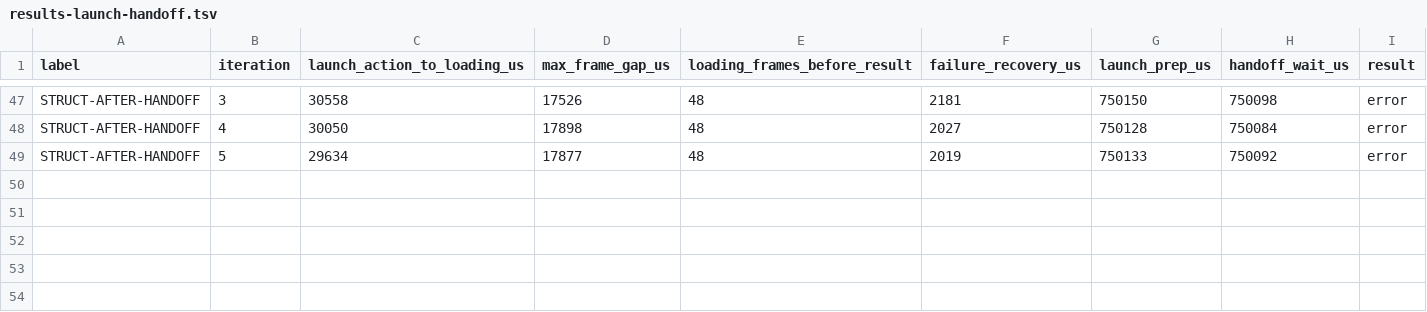
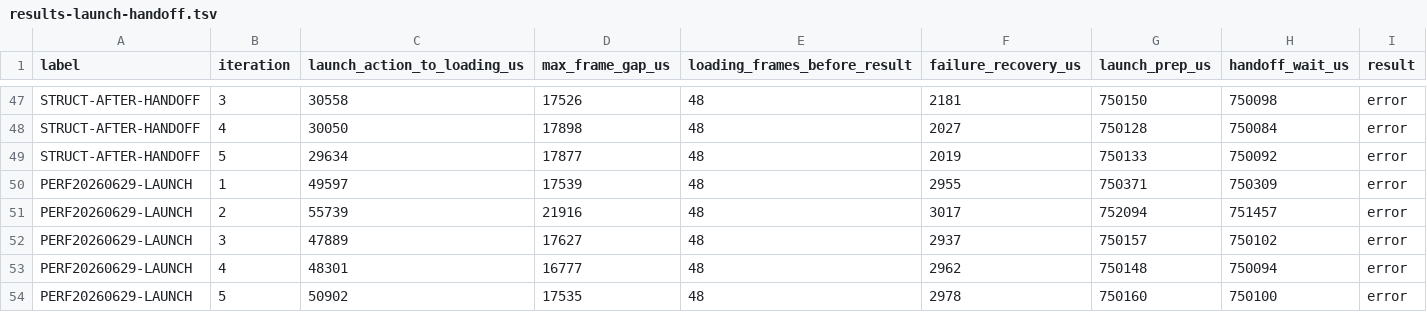
Before and after one commit to NigelBreslaw/MiSTer-MagiK, a TSV file: history/toolchain-bench/results-launch-handoff.tsv, drawn as a sheet; only a part is shown, gaps mark what is left out.

```diff
--- a/history/toolchain-bench/results-launch-handoff.tsv
+++ b/history/toolchain-bench/results-launch-handoff.tsv
@@ -49 +49,6 @@ STRUCT-AFTER-HANDOFF	4	30050	17898	48	2027	750128	750084	error
 STRUCT-AFTER-HANDOFF	5	29634	17877	48	2019	750133	750092	error
+PERF20260629-LAUNCH	1	49597	17539	48	2955	750371	750309	error
+PERF20260629-LAUNCH	2	55739	21916	48	3017	752094	751457	error
+PERF20260629-LAUNCH	3	47889	17627	48	2937	750157	750102	error
+PERF20260629-LAUNCH	4	48301	16777	48	2962	750148	750094	error
+PERF20260629-LAUNCH	5	50902	17535	48	2978	750160	750100	error
```
Also changed, not shown: history/toolchain-bench/results-library-save.tsv, history/toolchain-bench/results-media-cold-boot.tsv, 7 other files.
